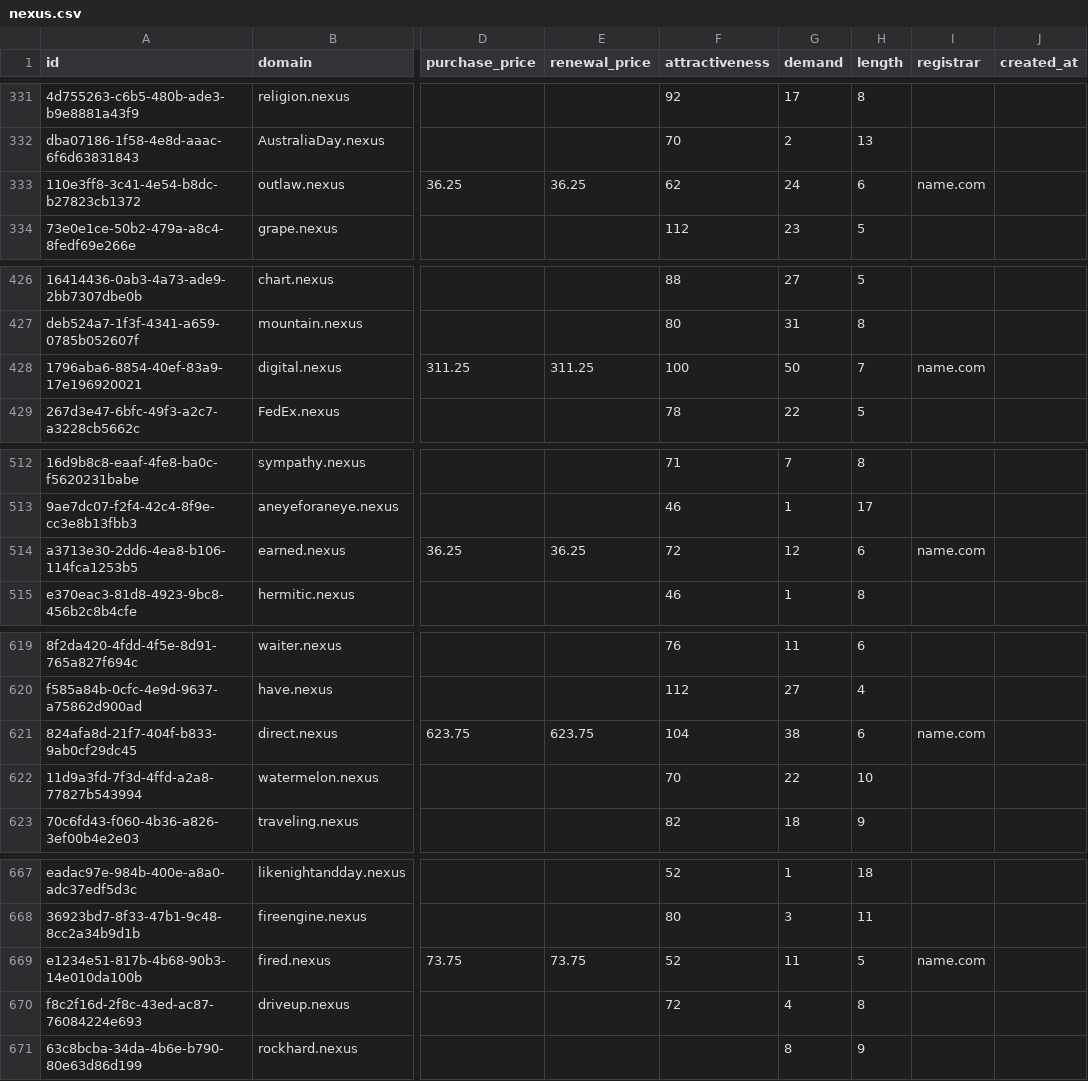
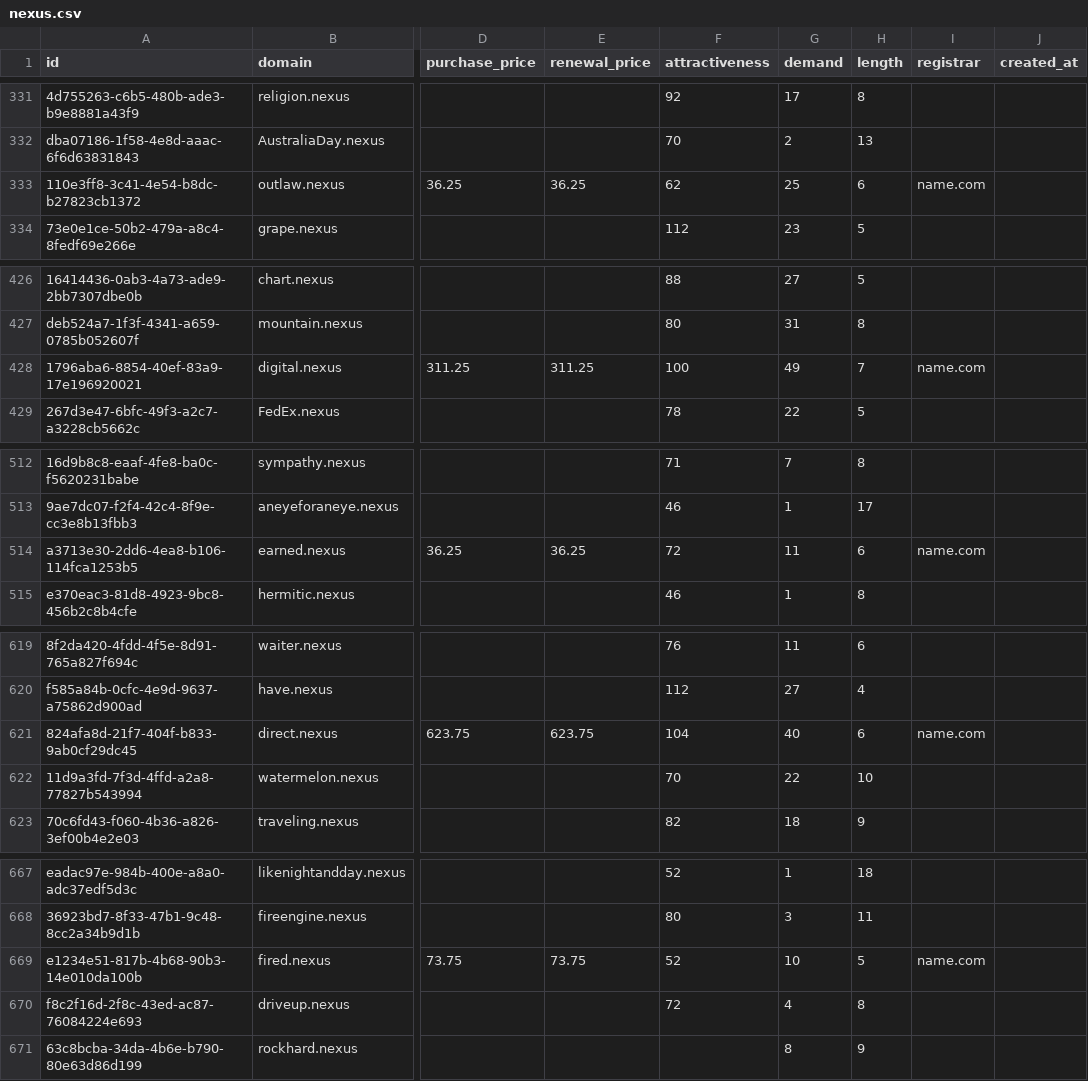
Before and after one commit to UniqueDomains/nexus-oneword-domains, a CSV file: nexus.csv, drawn as a sheet; only a part is shown, gaps mark what is left out; the diff covers the shown part only; the diff names each change by its address in the sheet, - before the commit and + after, or states it on an @@ line.

```diff
--- a/nexus.csv
+++ b/nexus.csv
-G333 (demand): 24
+G333 (demand): 25
-G428 (demand): 50
+G428 (demand): 49
-G514 (demand): 12
+G514 (demand): 11
-G621 (demand): 38
+G621 (demand): 40
-G669 (demand): 11
+G669 (demand): 10
```
Also changed, not shown: 96 edited cells elsewhere in this file, 2 other files.
